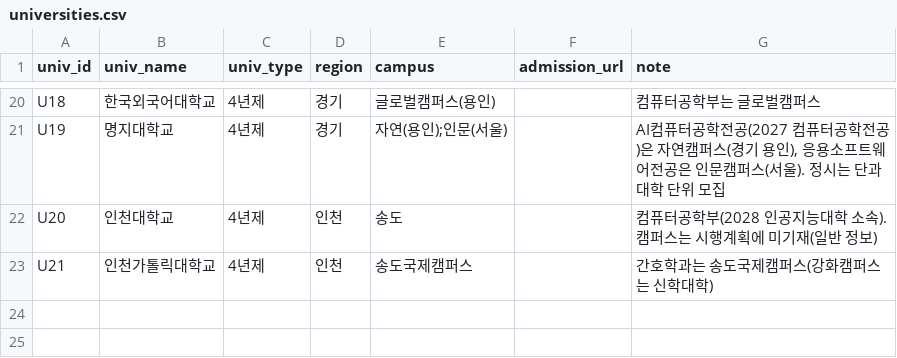
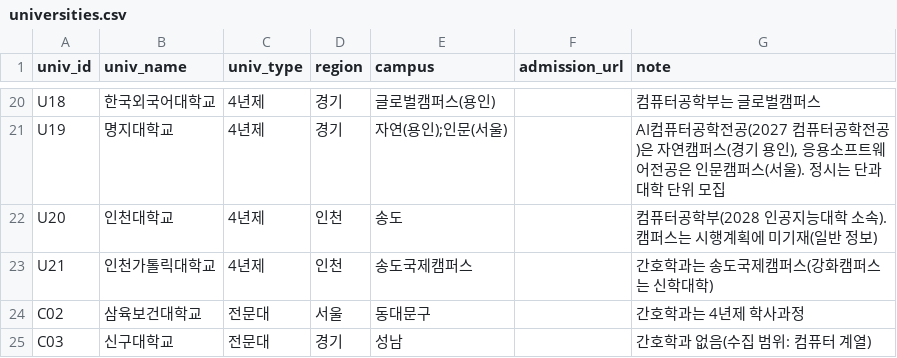
Before and after one commit to actdan2016-cmd/miniPJT, a CSV file: data/universities.csv, drawn as a sheet; only a part is shown, gaps mark what is left out.

```diff
--- a/data/universities.csv
+++ b/data/universities.csv
@@ -23 +23,3 @@ U20,인천대학교,4년제,인천,송도,,컴퓨터공학부(2028 인공지능
 U21,인천가톨릭대학교,4년제,인천,송도국제캠퍼스,,간호학과는 송도국제캠퍼스(강화캠퍼스는 신학대학)
+C02,삼육보건대학교,전문대,서울,동대문구,,간호학과는 4년제 학사과정
+C03,신구대학교,전문대,경기,성남,,간호학과 없음(수집 범위: 컴퓨터 계열)
```
Also changed, not shown: data/admission_results.csv, data/programs.csv, 1 other file.
